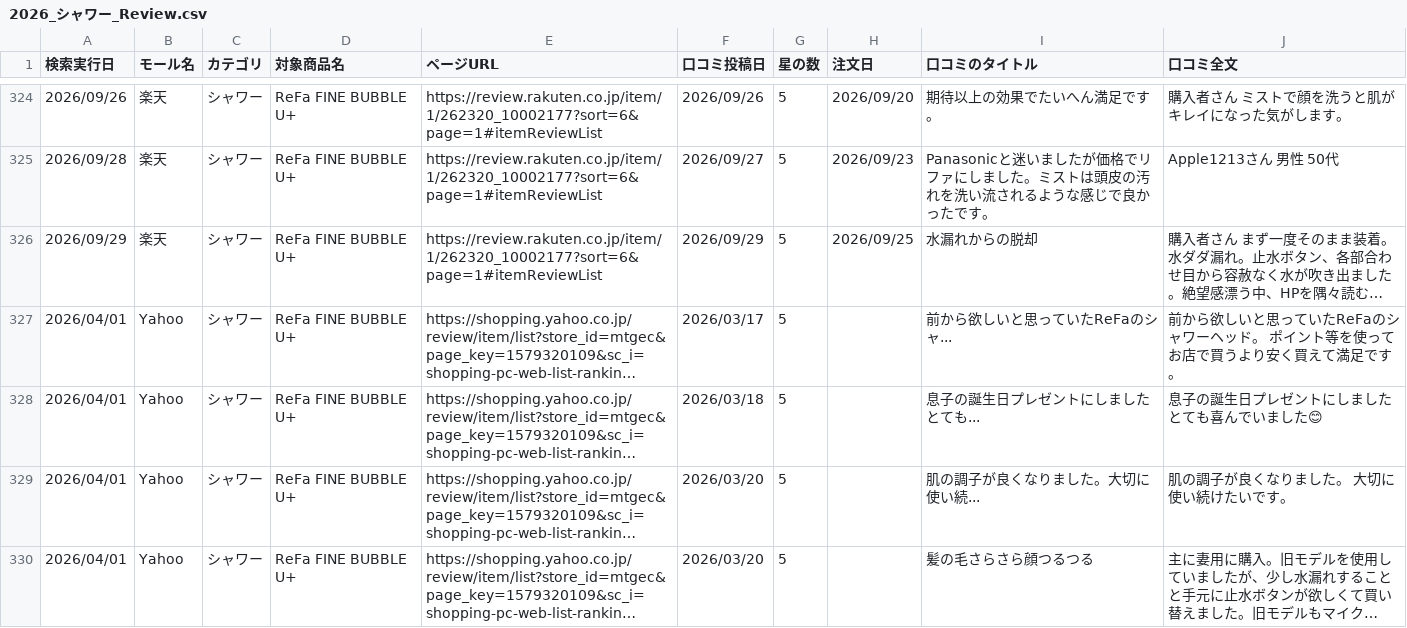
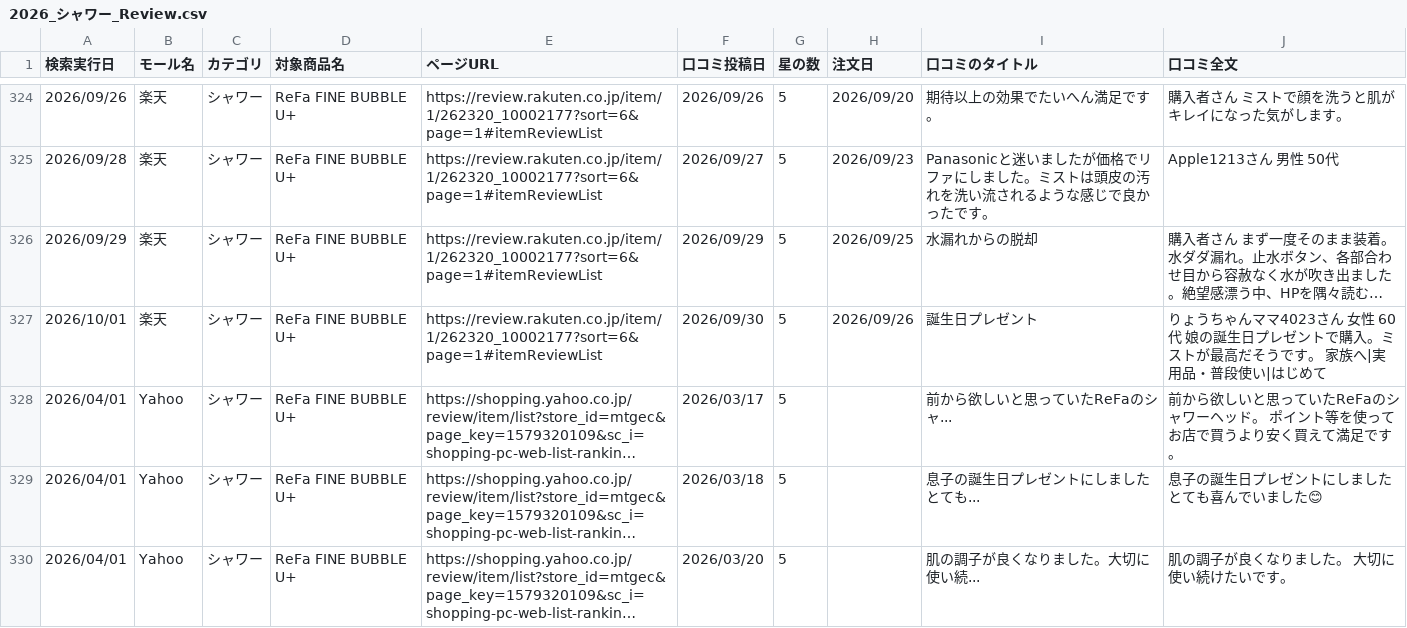
Before and after one commit to Beautech-1G/Review_scraper, a CSV file: review_csv/2026_シャワー_Review.csv, drawn as a sheet; only a part is shown, gaps mark what is left out; the shorter side is filled out with more unchanged rows; long unchanged cells end in …; the diff names each change by its address in the sheet, - before the commit and + after, or states it on an @@ line.

```diff
--- a/review_csv/2026_シャワー_Review.csv
+++ b/review_csv/2026_シャワー_Review.csv
+row 327: 2026/10/01 | 楽天 | シャワー | ReFa FINE BUBBLE U+ | https://review.rakuten.co.jp/item/1/262320_10002177?sort=6&page=1#itemReviewList | 2026/09/30 | 5 | 2026/09/26 | 誕生日プレゼント | りょうちゃんママ4023さん 女性 60代 娘の誕生日プレゼントで購入。ミストが最高だそうです。 家族へ|実用品・普段使い|はじめて
```
